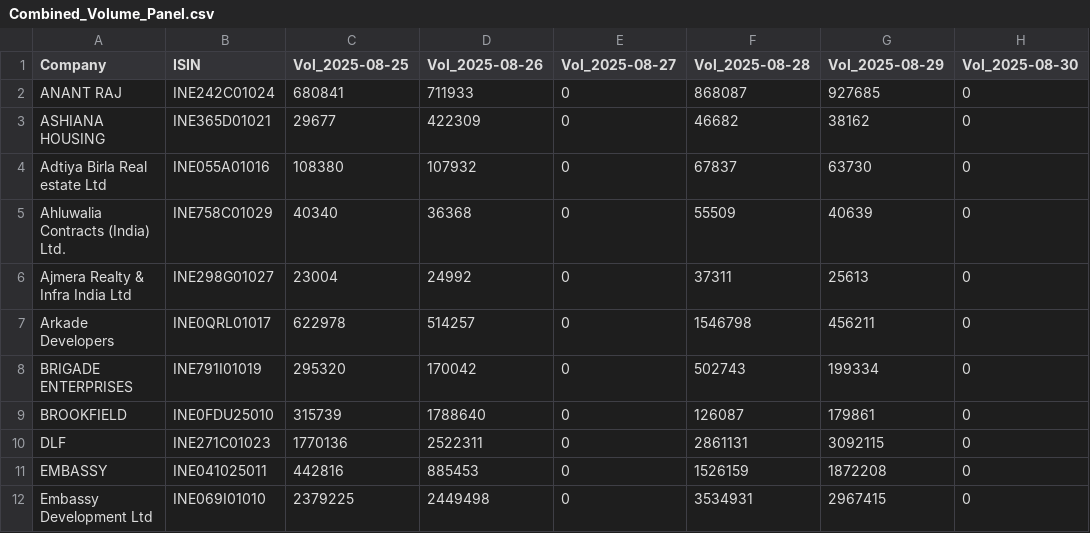
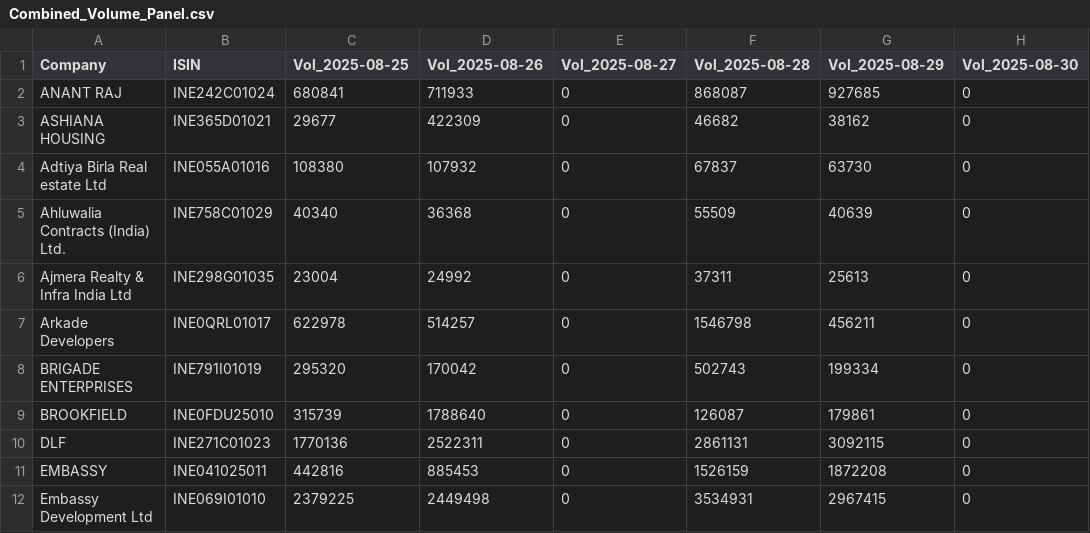
Before and after one commit to IHSIRVP/Stock_Pricing_Monitoring_IR, a CSV file: Combined_Volume_Panel.csv, drawn as a sheet; only a part is shown; the diff names each change by its address in the sheet, - before the commit and + after, or states it on an @@ line.

Commit message:
Pushing the new combined volume changed code

```diff
--- a/Combined_Volume_Panel.csv
+++ b/Combined_Volume_Panel.csv
-B6 (ISIN): INE298G01027
+B6 (ISIN): INE298G01035
```
Also changed, not shown: 2 other files.
